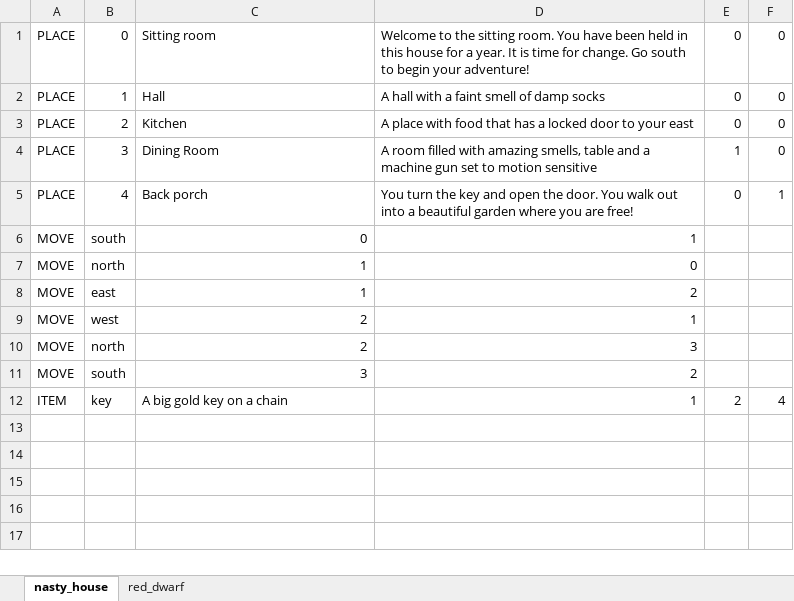
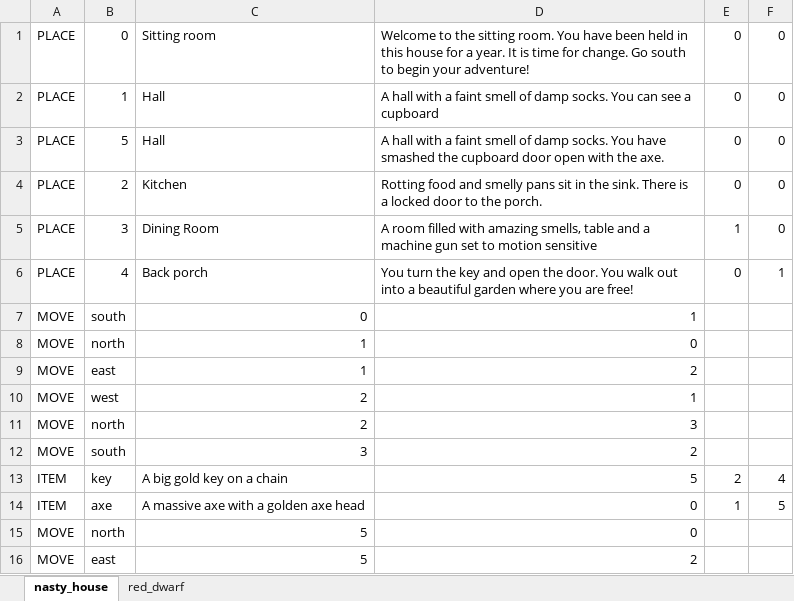
Before and after one commit to jonem3/adventure_game_engine, an Excel workbook: game_files/nasty_house.xlsx, sheet nasty_house, drawn as a sheet; values as stored, in another font and other column widths than the file's, no borders; addresses are those after the commit; the diff names each change by its address in the sheet, - before the commit and + after, or states it on an @@ line.

Commit message:
Updated nasty house game with slightly more complex plot.

```diff
--- a/game_files/nasty_house.xlsx (sheet nasty_house)
+++ b/game_files/nasty_house.xlsx (sheet nasty_house)
-D2: …of damp socks
+D2: …of damp socks. You can see a cupboard
+row 3: PLACE | 5 | Hall | A hall with a faint smell of damp socks. You have smashed the cupboard door open with the axe. | 0 | 0
-D4: A place with food that has a locked door to your east
+D4: Rotting food and smelly pans sit in the sink. There is a locked door to the porch.
-D13: 1
+D13: 5
+row 14: ITEM | axe | A massive axe with a golden axe head | 0 | 1 | 5
+row 15: MOVE | north | 5 | 0
+row 16: MOVE | east | 5 | 2
```
